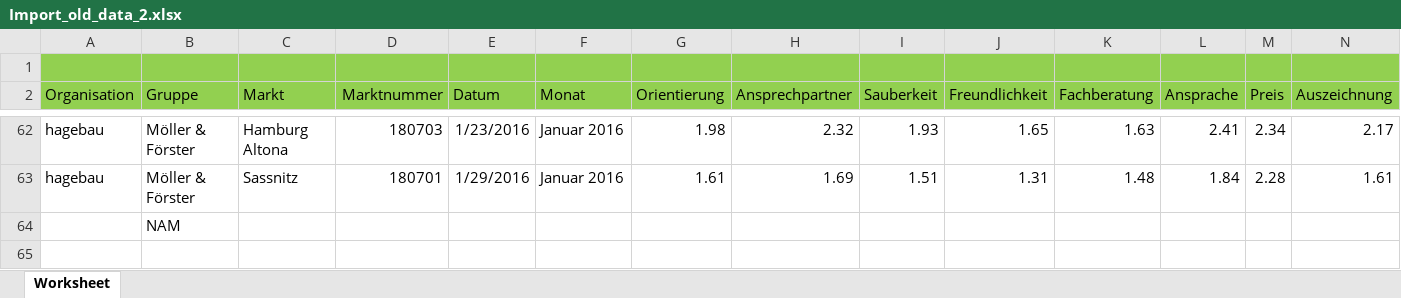
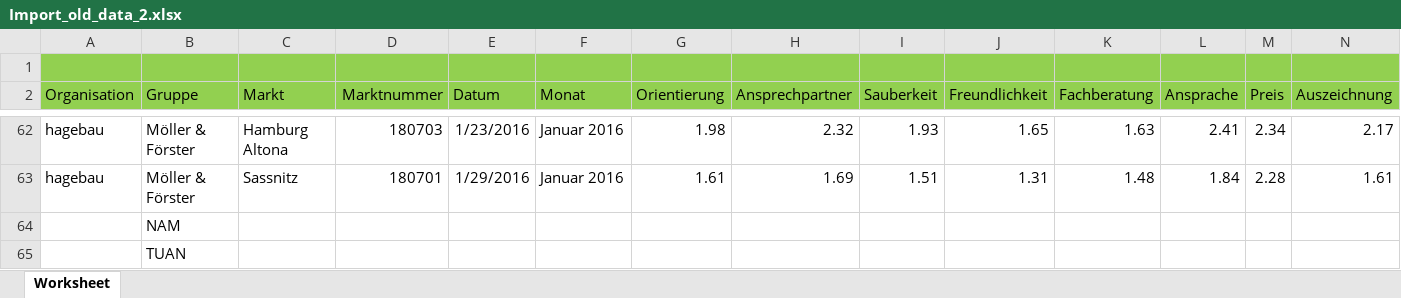
Before and after one commit to tuanle1977/test, an Excel workbook: Import_old_data_2.xlsx, sheet Worksheet, drawn as a sheet; only a part is shown, gaps mark what is left out; values as stored, in another font and other column widths than the file's, no borders; rows hold the shown columns only; the diff names each change by its address in the sheet, - before the commit and + after, or states it on an @@ line.

Commit message:
tuan change

```diff
--- a/Import_old_data_2.xlsx (sheet Worksheet)
+++ b/Import_old_data_2.xlsx (sheet Worksheet)
+row 65:  | TUAN
```
